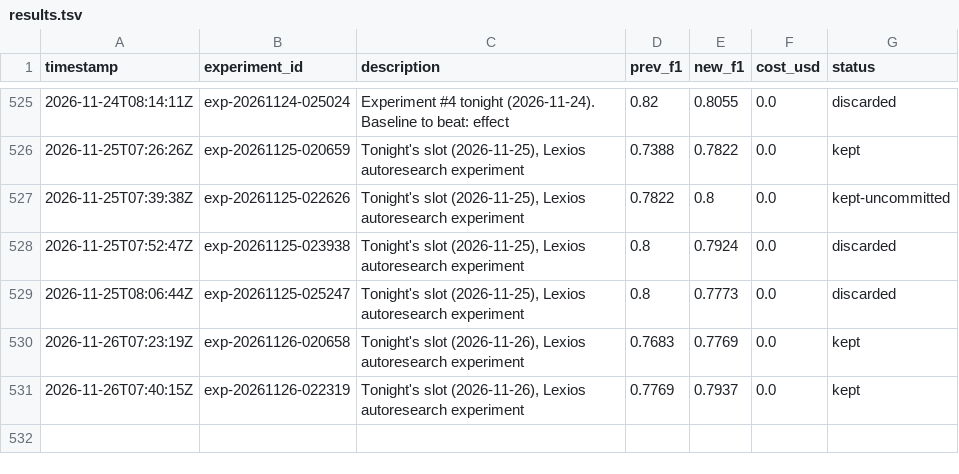
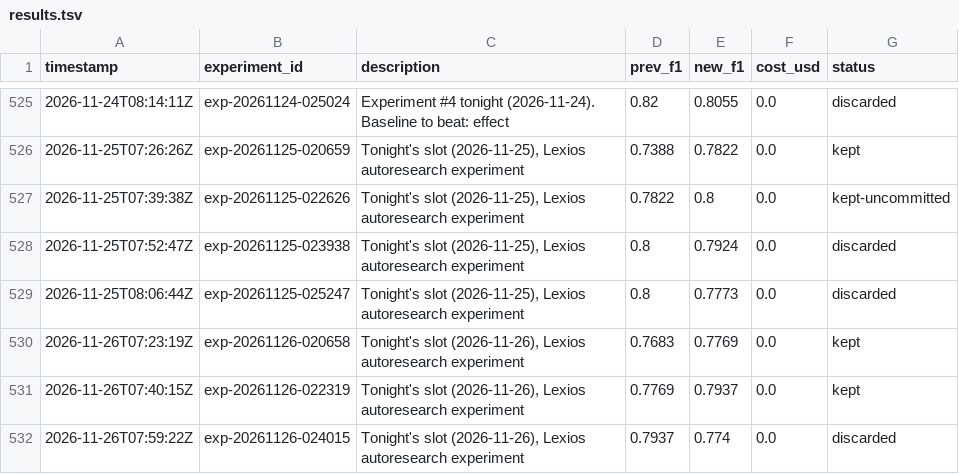
Before and after one commit to amruth9459/nanoclaw, a TSV file: groups/main/lexios-autoresearch/results.tsv, drawn as a sheet; only a part is shown, gaps mark what is left out; the diff names each change by its address in the sheet, - before the commit and + after, or states it on an @@ line.

```diff
--- a/groups/main/lexios-autoresearch/results.tsv
+++ b/groups/main/lexios-autoresearch/results.tsv
+row 532: 2026-11-26T07:59:22Z | exp-20261126-024015 | Tonight's slot (2026-11-26), Lexios autoresearch experiment | 0.7937 | 0.774 | 0.0 | discarded
```
Also changed, not shown: 1 other file.
